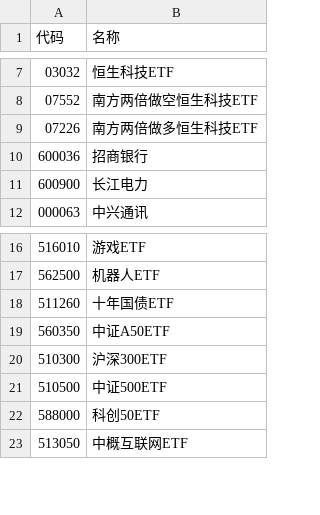
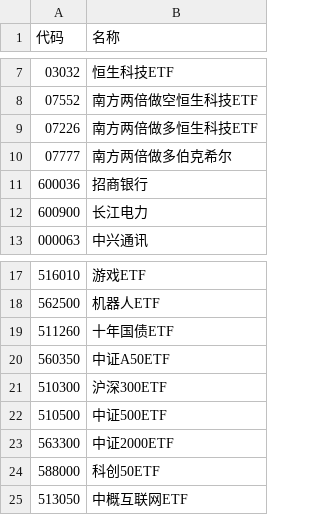
Before and after one commit to wizardbyron/invest.ai, a CSV file: input/portfolio.csv, drawn as a sheet; only a part is shown, gaps mark what is left out; the diff names each change by its address in the sheet, - before the commit and + after, or states it on an @@ line.

```diff
--- a/input/portfolio.csv
+++ b/input/portfolio.csv
+row 10: 07777 | 南方两倍做多伯克希尔
+row 23: 563300 | 中证2000ETF
```
Also changed, not shown: 3 other files.
